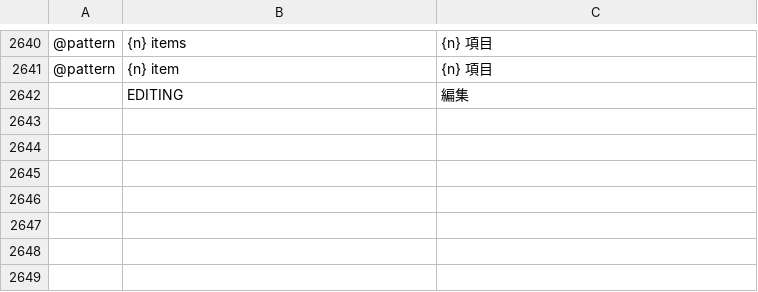
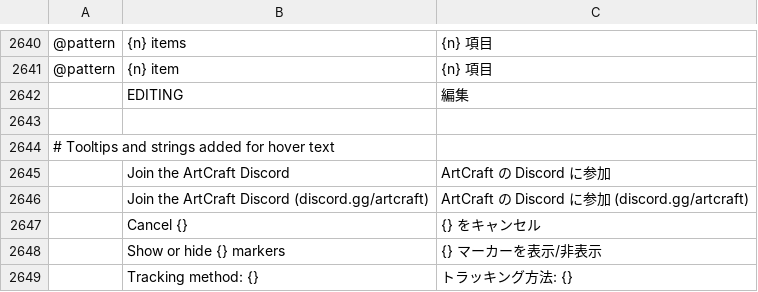
Before and after one commit to kazuhiroU/Craft-App-JapaneseLanguage, a TSV file: apps/filmcraft/ja.tsv, drawn as a sheet; only a part is shown, gaps mark what is left out; the diff names each change by its address in the sheet, - before the commit and + after, or states it on an @@ line.

```diff
--- a/apps/filmcraft/ja.tsv
+++ b/apps/filmcraft/ja.tsv
+row 2643: (empty)
+row 2644: # Tooltips and strings added for hover text
+row 2645:  | Join the ArtCraft Discord | ArtCraft の Discord に参加
+row 2646:  | Join the ArtCraft Discord (discord.gg/artcraft) | ArtCraft の Discord に参加 (discord.gg/artcraft)
+row 2647:  | Cancel {} | {} をキャンセル
+row 2648:  | Show or hide {} markers | {} マーカーを表示/非表示
+row 2649:  | Tracking method: {} | トラッキング方法: {}
```
Also changed, not shown: apps/designcraft/ja.tsv, apps/effectcraft/ja.tsv, 3 other files.
